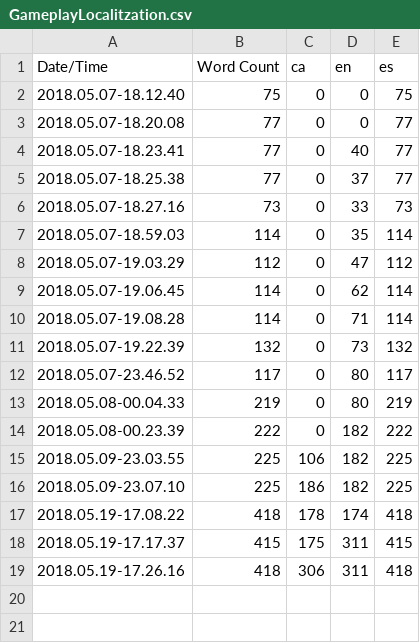
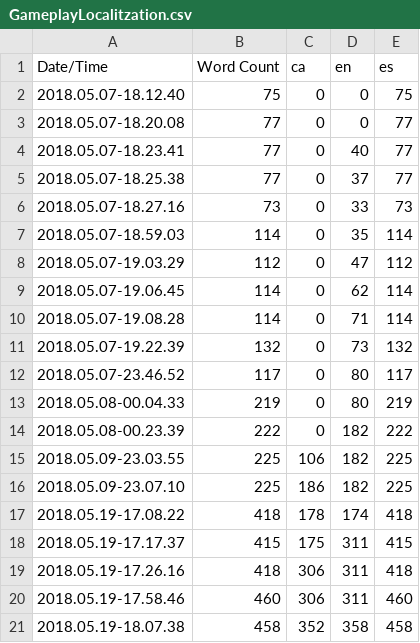
Before and after one commit to DeepZenith/DeepZenith, a CSV file: Content/Localization/GameplayLocalitzation/GameplayLocalitzation.csv, drawn as a sheet.

```diff
--- a/Content/Localization/GameplayLocalitzation/GameplayLocalitzation.csv
+++ b/Content/Localization/GameplayLocalitzation/GameplayLocalitzation.csv
@@ -19 +19,3 @@ Date/Time,Word Count,ca,en,es
 2018.05.19-17.26.16,418,306,311,418
+2018.05.19-17.58.46,460,306,311,460
+2018.05.19-18.07.38,458,352,358,458
```
Also changed, not shown: 8 other files.
